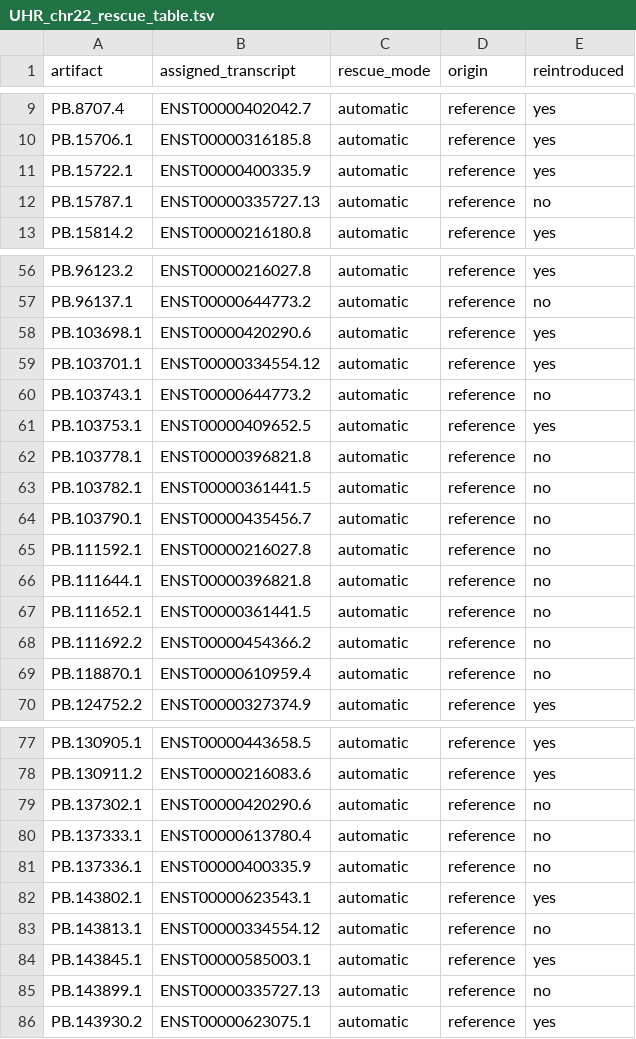
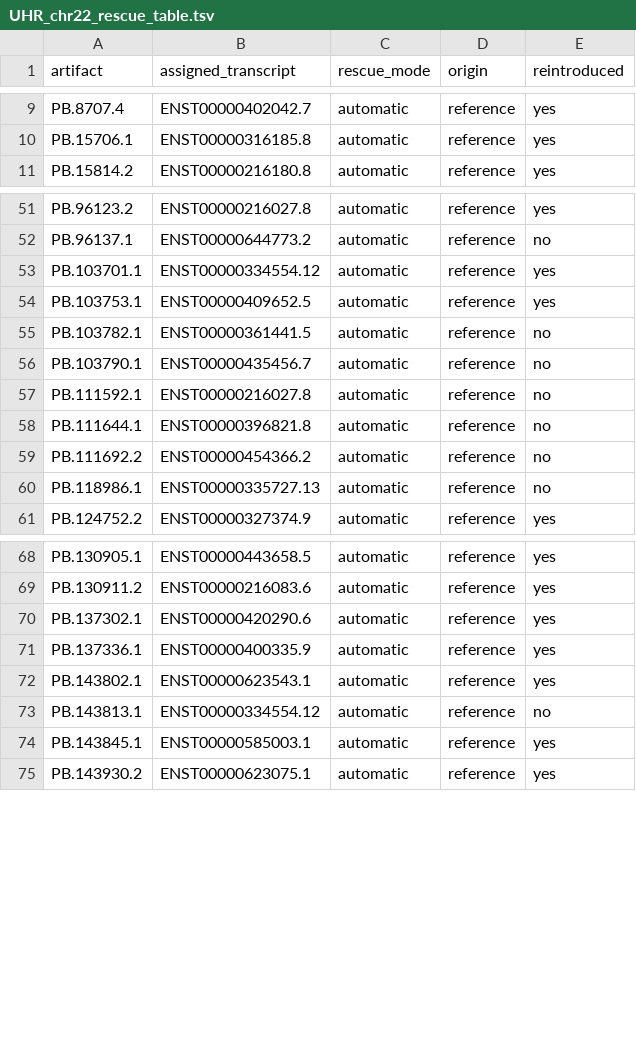
Before and after one commit to ConesaLab/SQANTI_examples, a TSV file: example/rescue_automatic/UHR_chr22_rescue_table.tsv, drawn as a sheet; only a part is shown, gaps mark what is left out; the diff covers the shown part only.

```diff
--- a/example/rescue_automatic/UHR_chr22_rescue_table.tsv
+++ b/example/rescue_automatic/UHR_chr22_rescue_table.tsv
@@ -10,4 +10,2 @@ PB.8707.4	ENST00000402042.7	automatic	reference	yes
 PB.15706.1	ENST00000316185.8	automatic	reference	yes
-PB.15722.1	ENST00000400335.9	automatic	reference	yes
-PB.15787.1	ENST00000335727.13	automatic	reference	no
 PB.15814.2	ENST00000216180.8	automatic	reference	yes
@@ -57,7 +52,4 @@ PB.96123.2	ENST00000216027.8	automatic	reference	yes
 PB.96137.1	ENST00000644773.2	automatic	reference	no
-PB.103698.1	ENST00000420290.6	automatic	reference	yes
 PB.103701.1	ENST00000334554.12	automatic	reference	yes
-PB.103743.1	ENST00000644773.2	automatic	reference	no
 PB.103753.1	ENST00000409652.5	automatic	reference	yes
-PB.103778.1	ENST00000396821.8	automatic	reference	no
 PB.103782.1	ENST00000361441.5	automatic	reference	no
@@ -66,5 +58,4 @@ PB.111592.1	ENST00000216027.8	automatic	reference	no
 PB.111644.1	ENST00000396821.8	automatic	reference	no
-PB.111652.1	ENST00000361441.5	automatic	reference	no
 PB.111692.2	ENST00000454366.2	automatic	reference	no
-PB.118870.1	ENST00000610959.4	automatic	reference	no
+PB.118986.1	ENST00000335727.13	automatic	reference	no
 PB.124752.2	ENST00000327374.9	automatic	reference	yes
@@ -78,5 +69,4 @@ PB.130905.1	ENST00000443658.5	automatic	reference	yes
 PB.130911.2	ENST00000216083.6	automatic	reference	yes
-PB.137302.1	ENST00000420290.6	automatic	reference	no
-PB.137333.1	ENST00000613780.4	automatic	reference	no
-PB.137336.1	ENST00000400335.9	automatic	reference	no
+PB.137302.1	ENST00000420290.6	automatic	reference	yes
+PB.137336.1	ENST00000400335.9	automatic	reference	yes
 PB.143802.1	ENST00000623543.1	automatic	reference	yes
@@ -84,3 +74,2 @@ PB.143813.1	ENST00000334554.12	automatic	reference	no
 PB.143845.1	ENST00000585003.1	automatic	reference	yes
-PB.143899.1	ENST00000335727.13	automatic	reference	no
 PB.143930.2	ENST00000623075.1	automatic	reference	yes
```
Also changed, not shown: 4 removed rows and 1 edited cell elsewhere in this file, example/rescue_automatic/UHR_chr22_reassigned_counts.tsv, example/rescue_automatic/UHR_chr22_reassigned_counts_extended.tsv, 56 other files.
